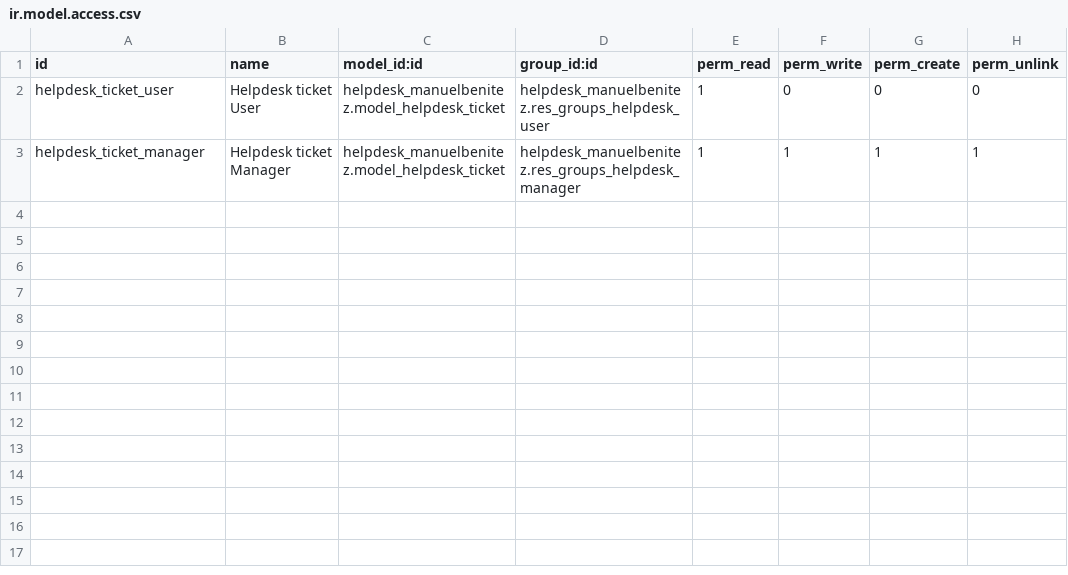
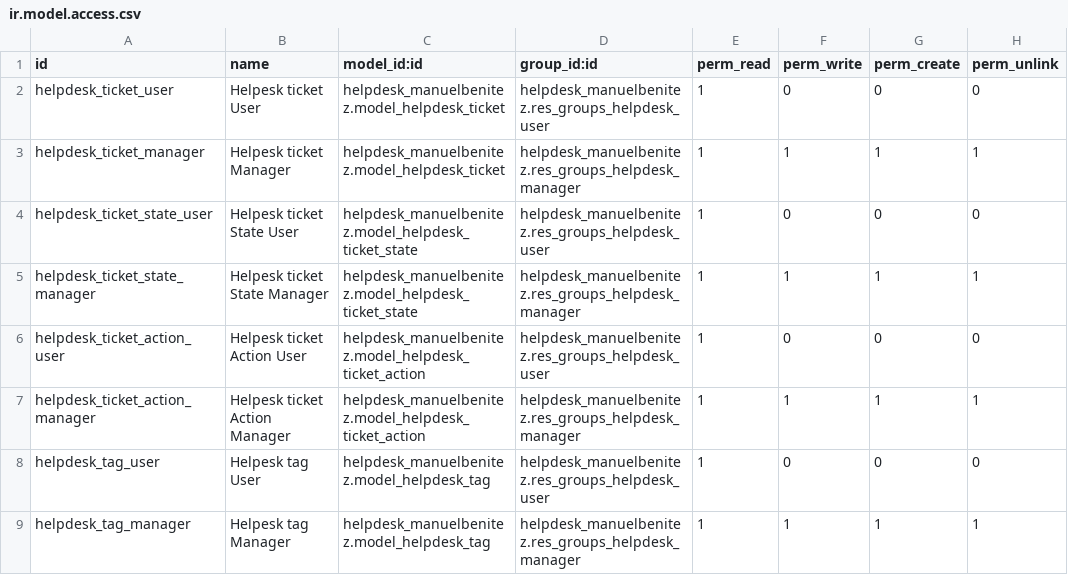
Before and after one commit to mbenitezfhs/curso2020-2, a CSV file: helpdesk_manuelbenitez/security/ir.model.access.csv, drawn as a sheet.

```diff
--- a/helpdesk_manuelbenitez/security/ir.model.access.csv
+++ b/helpdesk_manuelbenitez/security/ir.model.access.csv
@@ -1,3 +1,9 @@
 id,name,model_id:id,group_id:id,perm_read,perm_write,perm_create,perm_unlink
-helpdesk_ticket_user,Helpdesk ticket User,helpdesk_manuelbenitez.model_helpdesk_ticket,helpdesk_manuelbenitez.res_groups_helpdesk_user,1,0,0,0
-helpdesk_ticket_manager,Helpdesk ticket Manager,helpdesk_manuelbenitez.model_helpdesk_ticket,helpdesk_manuelbenitez.res_groups_helpdesk_manager,1,1,1,1
+helpdesk_ticket_user,Helpesk ticket User,helpdesk_manuelbenitez.model_helpdesk_ticket,helpdesk_manuelbenitez.res_groups_helpdesk_user,1,0,0,0
+helpdesk_ticket_manager,Helpesk ticket Manager,helpdesk_manuelbenitez.model_helpdesk_ticket,helpdesk_manuelbenitez.res_groups_helpdesk_manager,1,1,1,1
+helpdesk_ticket_state_user,Helpesk ticket State User,helpdesk_manuelbenitez.model_helpdesk_ticket_state,helpdesk_manuelbenitez.res_groups_helpdesk_user,1,0,0,0
+helpdesk_ticket_state_manager,Helpesk ticket State Manager,helpdesk_manuelbenitez.model_helpdesk_ticket_state,helpdesk_manuelbenitez.res_groups_helpdesk_manager,1,1,1,1
+helpdesk_ticket_action_user,Helpesk ticket Action User,helpdesk_manuelbenitez.model_helpdesk_ticket_action,helpdesk_manuelbenitez.res_groups_helpdesk_user,1,0,0,0
+helpdesk_ticket_action_manager,Helpesk ticket Action Manager,helpdesk_manuelbenitez.model_helpdesk_ticket_action,helpdesk_manuelbenitez.res_groups_helpdesk_manager,1,1,1,1
+helpdesk_tag_user,Helpesk tag User,helpdesk_manuelbenitez.model_helpdesk_tag,helpdesk_manuelbenitez.res_groups_helpdesk_user,1,0,0,0
+helpdesk_tag_manager,Helpesk tag Manager,helpdesk_manuelbenitez.model_helpdesk_tag,helpdesk_manuelbenitez.res_groups_helpdesk_manager,1,1,1,1
```
Also changed, not shown: 17 other files.
